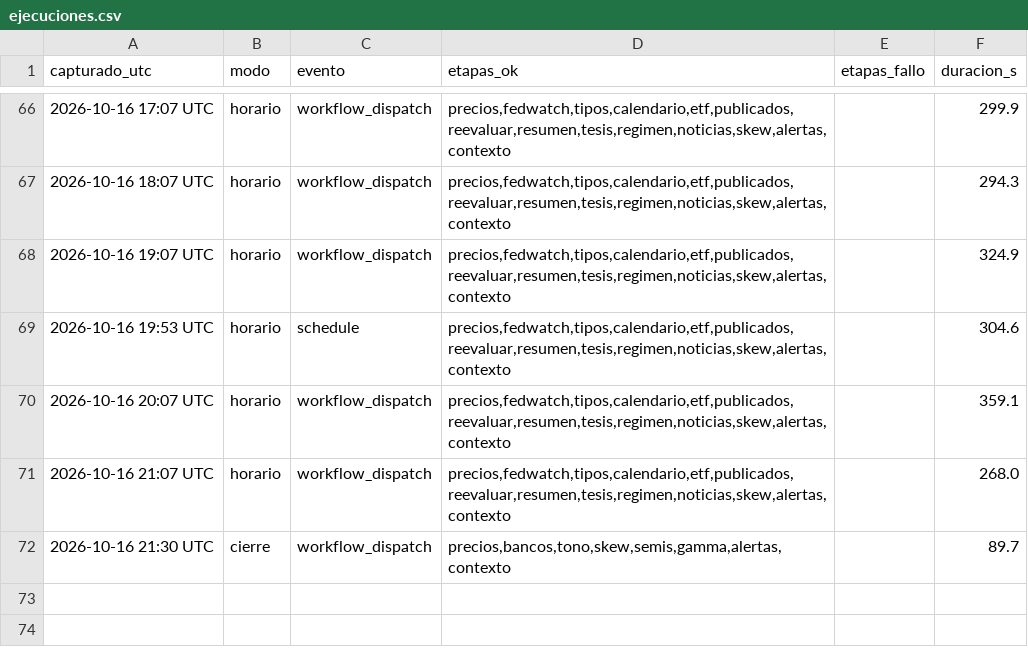
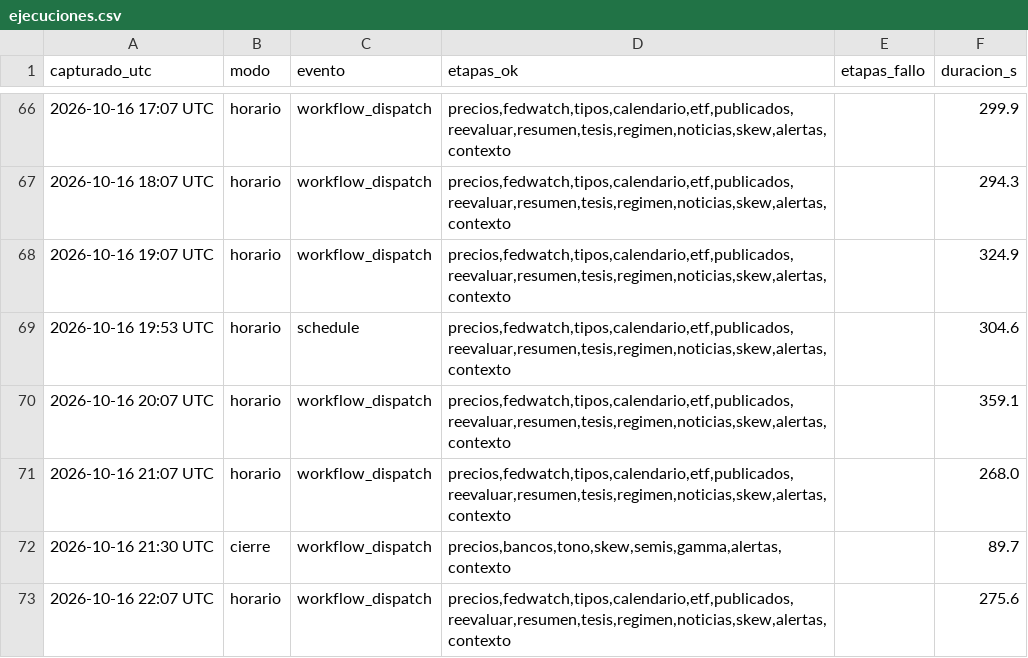
Before and after one commit to komonartisans-ops/nexora-terminal, a CSV file: data/ejecuciones.csv, drawn as a sheet; only a part is shown, gaps mark what is left out.

```diff
--- a/data/ejecuciones.csv
+++ b/data/ejecuciones.csv
@@ -72 +72,2 @@ capturado_utc,modo,evento,etapas_ok,etapas_fallo,duracion_s
 2026-10-16 21:30 UTC,cierre,workflow_dispatch,"precios,bancos,tono,skew,semis,gamma,alertas,contexto",,89.7
+2026-10-16 22:07 UTC,horario,workflow_dispatch,"precios,fedwatch,tipos,calendario,etf,publicados,reevaluar,resumen,tesis,regimen,noticias,skew,alertas,contexto",,275.6
```
Also changed, not shown: data/historico_fedwatch.csv, data/historico_precios.csv, 23 other files.
